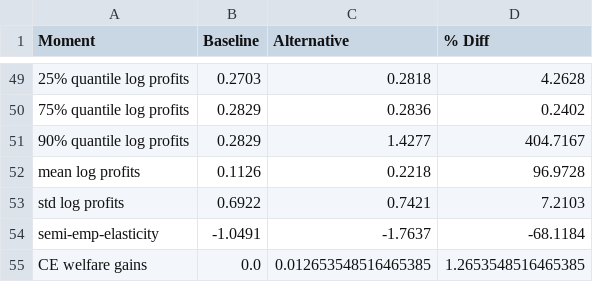
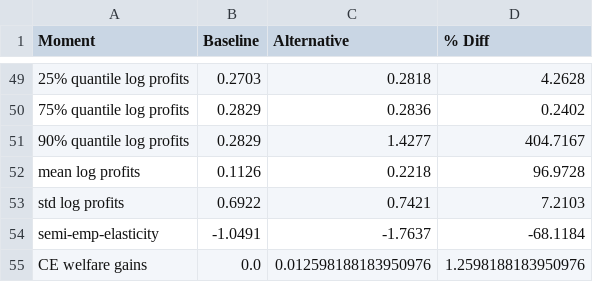
Before and after one commit to apb-umn/BEM, a CSV file: moments_comparison_elasticity.csv, drawn as a sheet; only a part is shown, gaps mark what is left out.

```diff
--- a/moments_comparison_elasticity.csv
+++ b/moments_comparison_elasticity.csv
@@ -54,2 +54,2 @@ std log profits,0.6922,0.7421,7.2103
 semi-emp-elasticity,-1.0491,-1.7637,-68.1184
-CE welfare gains,0.0,0.012653548516465385,1.2653548516465385
+CE welfare gains,0.0,0.012598188183950976,1.2598188183950976
```
Also changed, not shown: moments_comparison_highrisk.csv, 1 other file.
